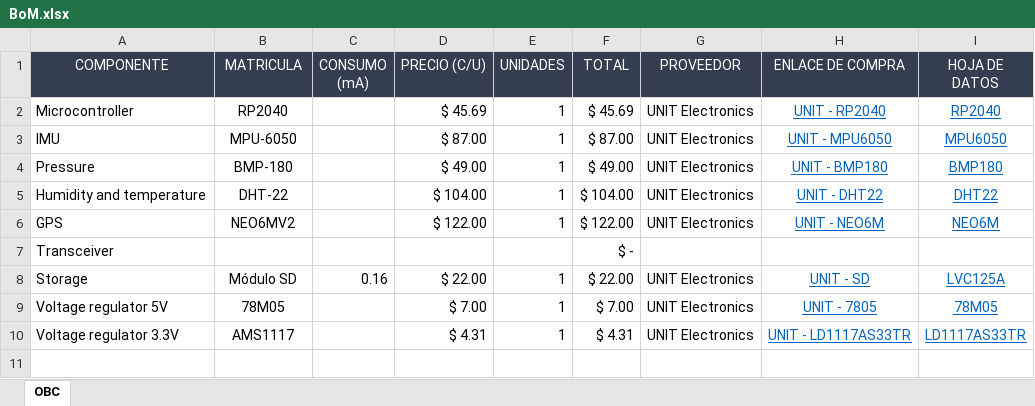
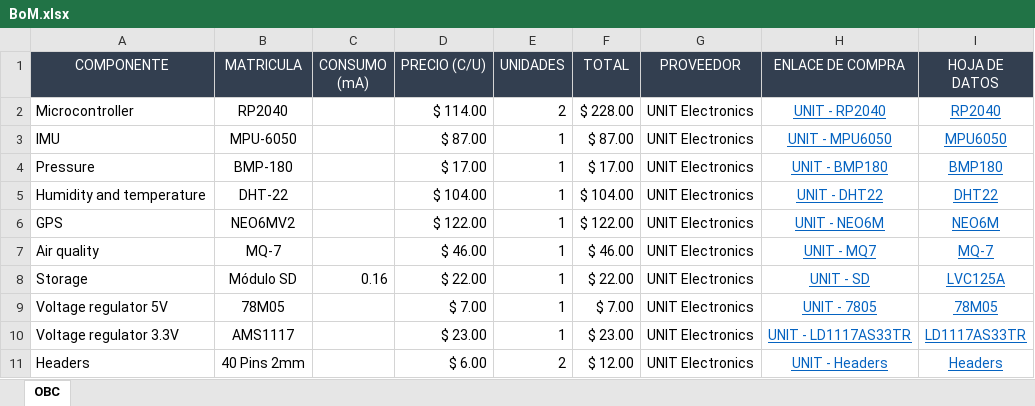
Before and after one commit to HardwareCholo/CanSat-1, an Excel workbook: BoM.xlsx, sheet OBC, drawn as a sheet; values as stored, in another font and other column widths than the file's, no borders; removed rows and columns are numbered as before the commit, all else as after; the diff names each change by its address in the sheet, - before the commit and + after, or states it on an @@ line.

Commit message:
Se actualizan los costos de los componentes

```diff
--- a/BoM.xlsx (sheet OBC)
+++ b/BoM.xlsx (sheet OBC)
-D2 (PRECIO (C/U)): $ 45.69
+D2 (PRECIO (C/U)): $ 114.00
-E2 (UNIDADES): 1
+E2 (UNIDADES): 2
-F2 (TOTAL): $ 45.69
+F2 (TOTAL): $ 228.00
-D4 (PRECIO (C/U)): $ 49.00
+D4 (PRECIO (C/U)): $ 17.00
-F4 (TOTAL): $ 49.00
+F4 (TOTAL): $ 17.00
-row 7: Transceiver |  |  |  |  | $ -
+row 7: Air quality | MQ-7 |  | $ 46.00 | 1 | $ 46.00 | UNIT Electronics | UNIT - MQ7 | MQ-7
-D10 (PRECIO (C/U)): $ 4.31
+D10 (PRECIO (C/U)): $ 23.00
-F10 (TOTAL): $ 4.31
+F10 (TOTAL): $ 23.00
+row 11: Headers | 40 Pins 2mm |  | $ 6.00 | 2 | $ 12.00 | UNIT Electronics | UNIT - Headers | Headers
```
